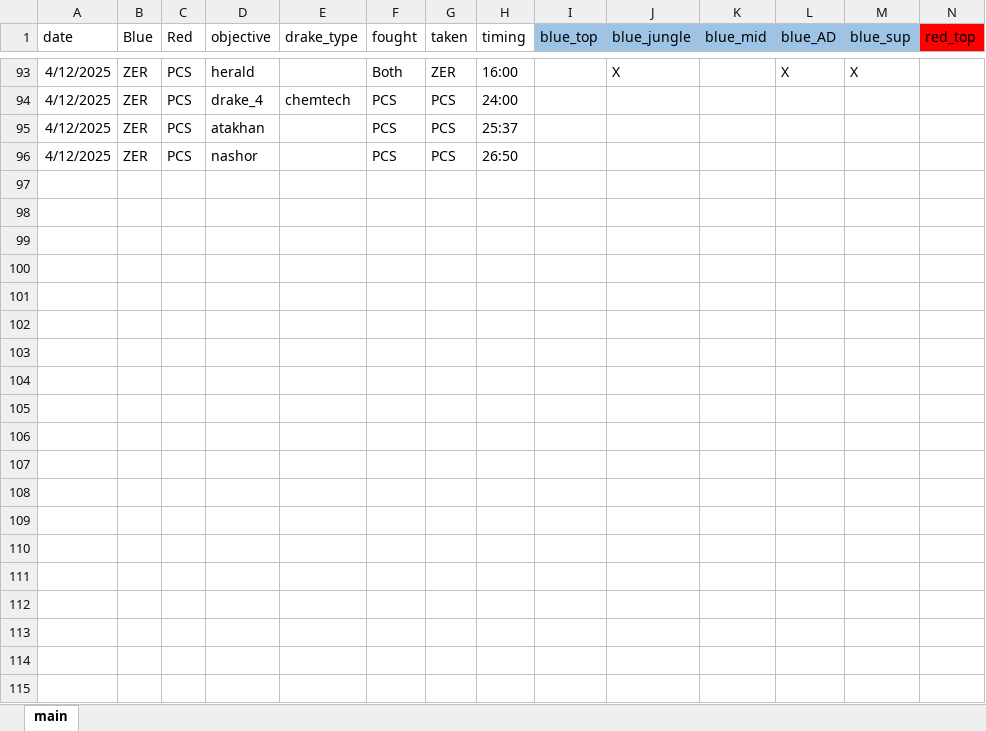
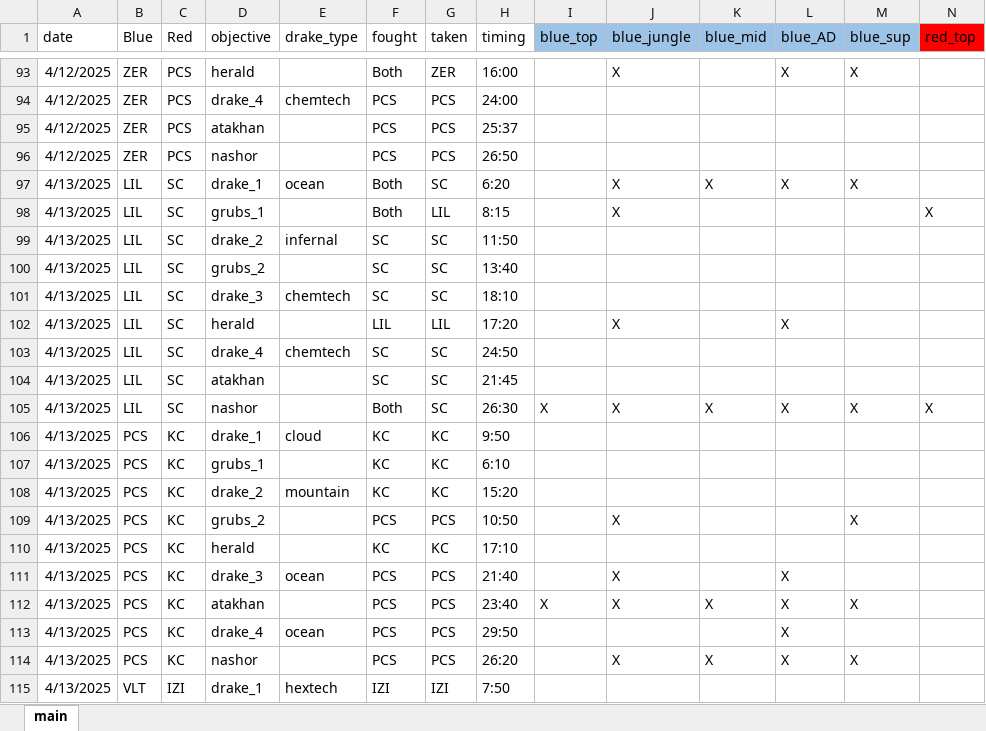
Before and after one commit to UgoLabbe/izidash, an Excel workbook: data/objectives_db.xlsx, sheet main, drawn as a sheet; only a part is shown, gaps mark what is left out; values as stored, in another font and other column widths than the file's, no borders; rows hold the shown columns only; the diff covers the shown part only; the diff names each change by its address in the sheet, - before the commit and + after, or states it on an @@ line.

```diff
--- a/data/objectives_db.xlsx (sheet main)
+++ b/data/objectives_db.xlsx (sheet main)
+row 97: 4/13/2025 | LIL | SC | drake_1 | ocean | Both | SC | 6:20 |  | X | X | X | X
+row 98: 4/13/2025 | LIL | SC | grubs_1 |  | Both | LIL | 8:15 |  | X |  |  |  | X
+row 99: 4/13/2025 | LIL | SC | drake_2 | infernal | SC | SC | 11:50
+row 100: 4/13/2025 | LIL | SC | grubs_2 |  | SC | SC | 13:40
+row 101: 4/13/2025 | LIL | SC | drake_3 | chemtech | SC | SC | 18:10
+row 102: 4/13/2025 | LIL | SC | herald |  | LIL | LIL | 17:20 |  | X |  | X
+row 103: 4/13/2025 | LIL | SC | drake_4 | chemtech | SC | SC | 24:50
+row 104: 4/13/2025 | LIL | SC | atakhan |  | SC | SC | 21:45
+row 105: 4/13/2025 | LIL | SC | nashor |  | Both | SC | 26:30 | X | X | X | X | X | X
+row 106: 4/13/2025 | PCS | KC | drake_1 | cloud | KC | KC | 9:50
+row 107: 4/13/2025 | PCS | KC | grubs_1 |  | KC | KC | 6:10
+row 108: 4/13/2025 | PCS | KC | drake_2 | mountain | KC | KC | 15:20
+row 109: 4/13/2025 | PCS | KC | grubs_2 |  | PCS | PCS | 10:50 |  | X |  |  | X
+row 110: 4/13/2025 | PCS | KC | herald |  | KC | KC | 17:10
+row 111: 4/13/2025 | PCS | KC | drake_3 | ocean | PCS | PCS | 21:40 |  | X |  | X
+row 112: 4/13/2025 | PCS | KC | atakhan |  | PCS | PCS | 23:40 | X | X | X | X | X
+row 113: 4/13/2025 | PCS | KC | drake_4 | ocean | PCS | PCS | 29:50 |  |  |  | X
+row 114: 4/13/2025 | PCS | KC | nashor |  | PCS | PCS | 26:20 |  | X | X | X | X
+row 115: 4/13/2025 | VLT | IZI | drake_1 | hextech | IZI | IZI | 7:50
```
Also changed, not shown: 17 added rows and 16 edited cells elsewhere in this sheet.
